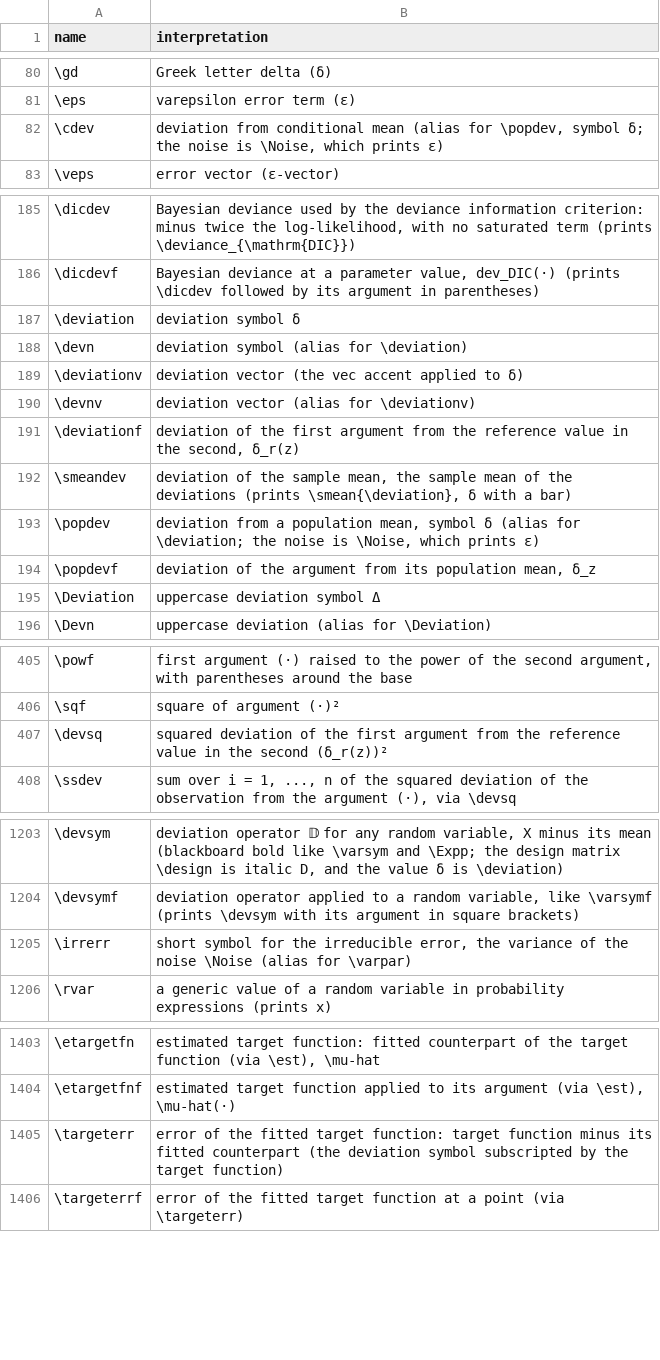
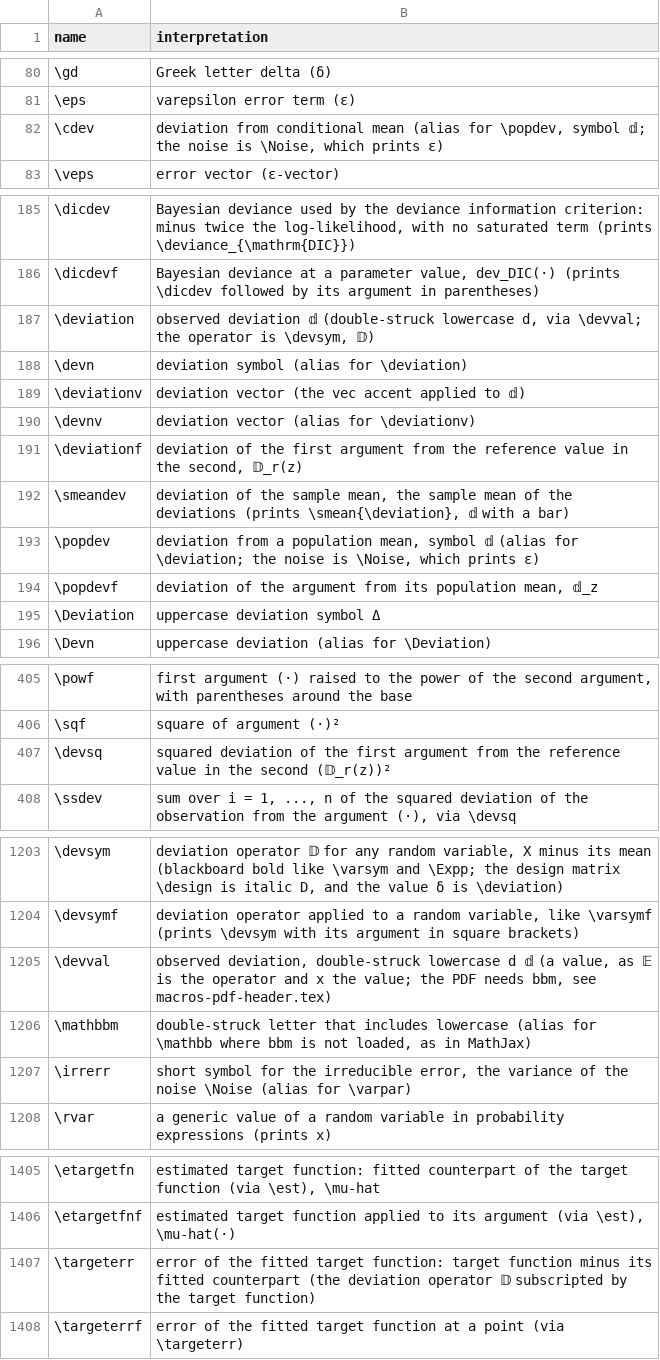
Before and after one commit to Morrison-Lab/macros, a TSV file: interpretations.tsv, drawn as a sheet; only a part is shown, gaps mark what is left out.

```diff
--- a/interpretations.tsv
+++ b/interpretations.tsv
@@ -81,3 +81,3 @@ name	interpretation
 \eps	varepsilon error term (ε)
-\cdev	deviation from conditional mean (alias for \popdev, symbol δ; the noise is \Noise, which prints ε)
+\cdev	deviation from conditional mean (alias for \popdev, symbol 𝕕; the noise is \Noise, which prints ε)
 \veps	error vector (ε-vector)
@@ -186,10 +186,10 @@ name	interpretation
 \dicdevf	Bayesian deviance at a parameter value, dev_DIC(·) (prints \dicdev followed by its argument in parentheses)
-\deviation	deviation symbol δ
+\deviation	observed deviation 𝕕 (double-struck lowercase d, via \devval; the operator is \devsym, 𝔻)
 \devn	deviation symbol (alias for \deviation)
-\deviationv	deviation vector (the vec accent applied to δ)
+\deviationv	deviation vector (the vec accent applied to 𝕕)
 \devnv	deviation vector (alias for \deviationv)
-\deviationf	deviation of the first argument from the reference value in the second, δ_r(z)
-\smeandev	deviation of the sample mean, the sample mean of the deviations (prints \smean{\deviation}, δ with a bar)
-\popdev	deviation from a population mean, symbol δ (alias for \deviation; the noise is \Noise, which prints ε)
-\popdevf	deviation of the argument from its population mean, δ_z
+\deviationf	deviation of the first argument from the reference value in the second, 𝔻_r(z)
+\smeandev	deviation of the sample mean, the sample mean of the deviations (prints \smean{\deviation}, 𝕕 with a bar)
+\popdev	deviation from a population mean, symbol 𝕕 (alias for \deviation; the noise is \Noise, which prints ε)
+\popdevf	deviation of the argument from its population mean, 𝕕_z
 \Deviation	uppercase deviation symbol Δ
@@ -406,3 +406,3 @@ name	interpretation
 \sqf	square of argument (·)²
-\devsq	squared deviation of the first argument from the reference value in the second (δ_r(z))²
+\devsq	squared deviation of the first argument from the reference value in the second (𝔻_r(z))²
 \ssdev	sum over i = 1, ..., n of the squared deviation of the observation from the argument (·), via \devsq
@@ -1204,2 +1204,4 @@ name	interpretation
 \devsymf	deviation operator applied to a random variable, like \varsymf (prints \devsym with its argument in square brackets)
+\devval	observed deviation, double-struck lowercase d 𝕕 (a value, as 𝔼 is the operator and x the value; the PDF needs bbm, see macros-pdf-header.tex)
+\mathbbm	double-struck letter that includes lowercase (alias for \mathbb where bbm is not loaded, as in MathJax)
 \irrerr	short symbol for the irreducible error, the variance of the noise \Noise (alias for \varpar)
@@ -1404,3 +1406,3 @@ name	interpretation
 \etargetfnf	estimated target function applied to its argument (via \est), \mu-hat(·)
-\targeterr	error of the fitted target function: target function minus its fitted counterpart (the deviation symbol subscripted by the target function)
+\targeterr	error of the fitted target function: target function minus its fitted counterpart (the deviation operator 𝔻 subscripted by the target function)
 \targeterrf	error of the fitted target function at a point (via \targeterr)
```
Also changed, not shown: 8 other files.
